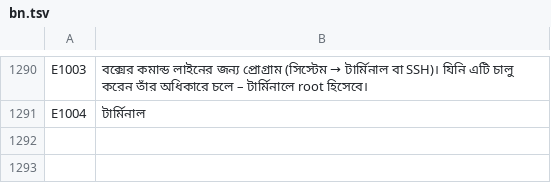
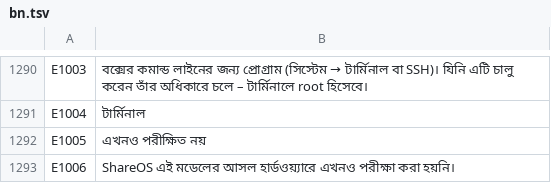
Before and after one commit to SamuelSilvaG/ShareOS, a TSV file: tools/i18n/bn.tsv, drawn as a sheet; only a part is shown, gaps mark what is left out.

```diff
--- a/tools/i18n/bn.tsv
+++ b/tools/i18n/bn.tsv
@@ -1291 +1291,3 @@ E1003	বক্সের কমান্ড লাইনের জন্য প
 E1004	টার্মিনাল
+E1005	এখনও পরীক্ষিত নয়
+E1006	ShareOS এই মডেলের আসল হার্ডওয়্যারে এখনও পরীক্ষা করা হয়নি।
```
Also changed, not shown: tools/i18n/ar.tsv, tools/i18n/fr.tsv, 51 other files.
